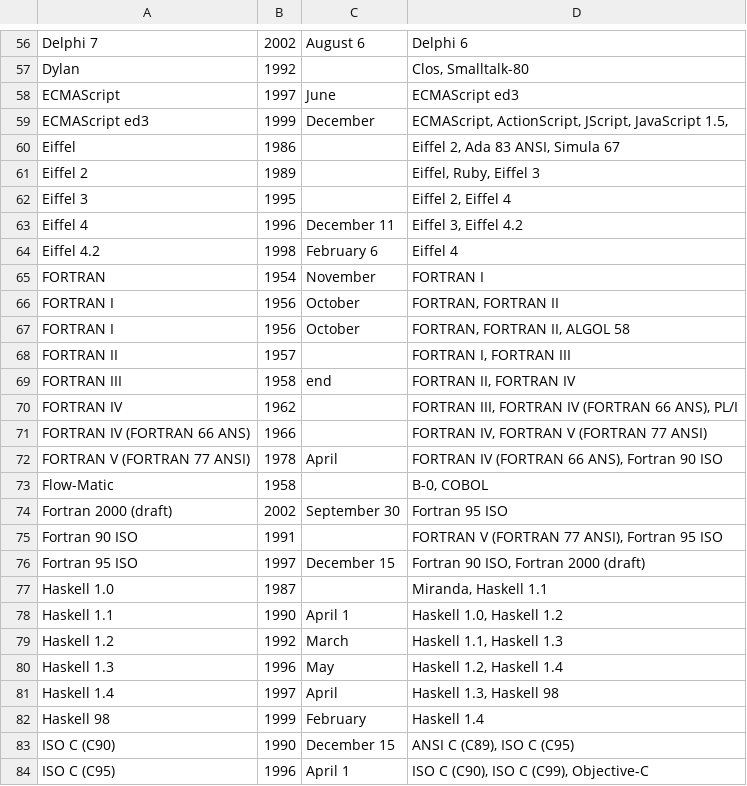
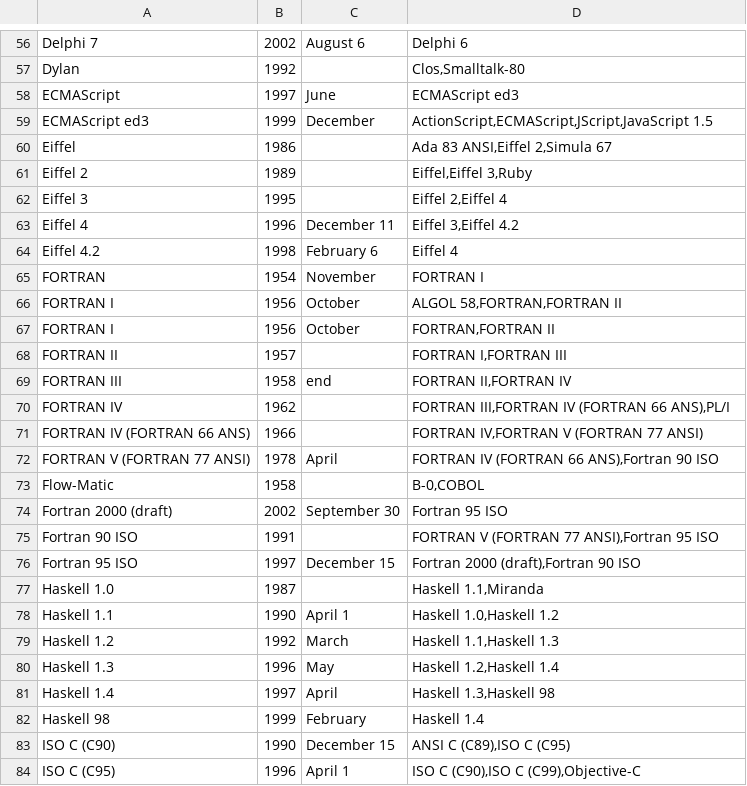
Before and after one commit to nishio/learn_language, a CSV file: timeline/1.csv, drawn as a sheet; only a part is shown, gaps mark what is left out; the diff covers the shown part only.

```diff
--- a/timeline/1.csv
+++ b/timeline/1.csv
@@ -56,29 +56,29 @@
 "Delphi 7","2002","August 6","Delphi 6"
-"Dylan","1992","","Clos, Smalltalk-80"
+"Dylan","1992","","Clos,Smalltalk-80"
 "ECMAScript","1997","June","ECMAScript ed3"
-"ECMAScript ed3","1999","December","ECMAScript, ActionScript, JScript, JavaScript 1.5, "
-"Eiffel","1986","","Eiffel 2, Ada 83 ANSI, Simula 67"
-"Eiffel 2","1989","","Eiffel, Ruby, Eiffel 3"
-"Eiffel 3","1995","","Eiffel 2, Eiffel 4"
-"Eiffel 4","1996","December 11","Eiffel 3, Eiffel 4.2"
+"ECMAScript ed3","1999","December","ActionScript,ECMAScript,JScript,JavaScript 1.5"
+"Eiffel","1986","","Ada 83 ANSI,Eiffel 2,Simula 67"
+"Eiffel 2","1989","","Eiffel,Eiffel 3,Ruby"
+"Eiffel 3","1995","","Eiffel 2,Eiffel 4"
+"Eiffel 4","1996","December 11","Eiffel 3,Eiffel 4.2"
 "Eiffel 4.2","1998","February 6","Eiffel 4"
 "FORTRAN","1954","November","FORTRAN I"
-"FORTRAN I","1956","October","FORTRAN, FORTRAN II"
-"FORTRAN I","1956","October","FORTRAN, FORTRAN II, ALGOL 58"
-"FORTRAN II","1957","","FORTRAN I, FORTRAN III"
-"FORTRAN III","1958","end","FORTRAN II, FORTRAN IV"
-"FORTRAN IV","1962","","FORTRAN III, FORTRAN IV (FORTRAN 66 ANS), PL/I"
-"FORTRAN IV (FORTRAN 66 ANS)","1966","","FORTRAN IV, FORTRAN V (FORTRAN 77 ANSI)"
-"FORTRAN V (FORTRAN 77 ANSI)","1978","April","FORTRAN IV (FORTRAN 66 ANS), Fortran 90 ISO"
-"Flow-Matic","1958","","B-0, COBOL"
+"FORTRAN I","1956","October","ALGOL 58,FORTRAN,FORTRAN II"
+"FORTRAN I","1956","October","FORTRAN,FORTRAN II"
+"FORTRAN II","1957","","FORTRAN I,FORTRAN III"
+"FORTRAN III","1958","end","FORTRAN II,FORTRAN IV"
+"FORTRAN IV","1962","","FORTRAN III,FORTRAN IV (FORTRAN 66 ANS),PL/I"
+"FORTRAN IV (FORTRAN 66 ANS)","1966","","FORTRAN IV,FORTRAN V (FORTRAN 77 ANSI)"
+"FORTRAN V (FORTRAN 77 ANSI)","1978","April","FORTRAN IV (FORTRAN 66 ANS),Fortran 90 ISO"
+"Flow-Matic","1958","","B-0,COBOL"
 "Fortran 2000 (draft)","2002","September 30","Fortran 95 ISO"
-"Fortran 90 ISO","1991","","FORTRAN V (FORTRAN 77 ANSI), Fortran 95 ISO"
-"Fortran 95 ISO","1997","December 15","Fortran 90 ISO, Fortran 2000 (draft)"
-"Haskell 1.0","1987","","Miranda, Haskell 1.1"
-"Haskell 1.1","1990","April 1","Haskell 1.0, Haskell 1.2"
-"Haskell 1.2","1992","March","Haskell 1.1, Haskell 1.3"
-"Haskell 1.3","1996","May","Haskell 1.2, Haskell 1.4"
-"Haskell 1.4","1997","April","Haskell 1.3, Haskell 98"
+"Fortran 90 ISO","1991","","FORTRAN V (FORTRAN 77 ANSI),Fortran 95 ISO"
+"Fortran 95 ISO","1997","December 15","Fortran 2000 (draft),Fortran 90 ISO"
+"Haskell 1.0","1987","","Haskell 1.1,Miranda"
+"Haskell 1.1","1990","April 1","Haskell 1.0,Haskell 1.2"
+"Haskell 1.2","1992","March","Haskell 1.1,Haskell 1.3"
+"Haskell 1.3","1996","May","Haskell 1.2,Haskell 1.4"
+"Haskell 1.4","1997","April","Haskell 1.3,Haskell 98"
 "Haskell 98","1999","February","Haskell 1.4"
-"ISO C (C90)","1990","December 15","ANSI C (C89), ISO C (C95)"
-"ISO C (C95)","1996","April 1","ISO C (C90), ISO C (C99), Objective-C"
+"ISO C (C90)","1990","December 15","ANSI C (C89),ISO C (C95)"
+"ISO C (C95)","1996","April 1","ISO C (C90),ISO C (C99),Objective-C"
```
Also changed, not shown: 2 added rows, 2 removed rows and 147 edited cells elsewhere in this file, timeline/2.csv.
